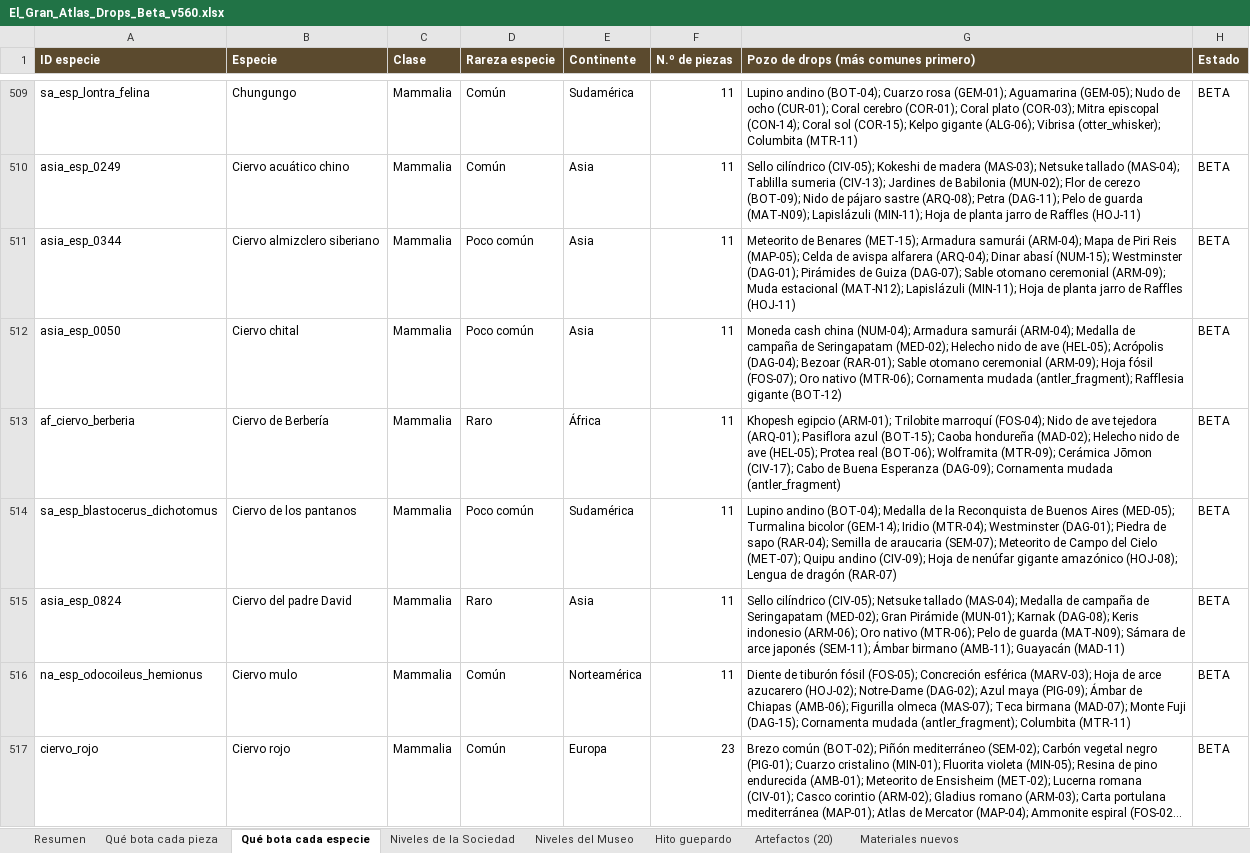
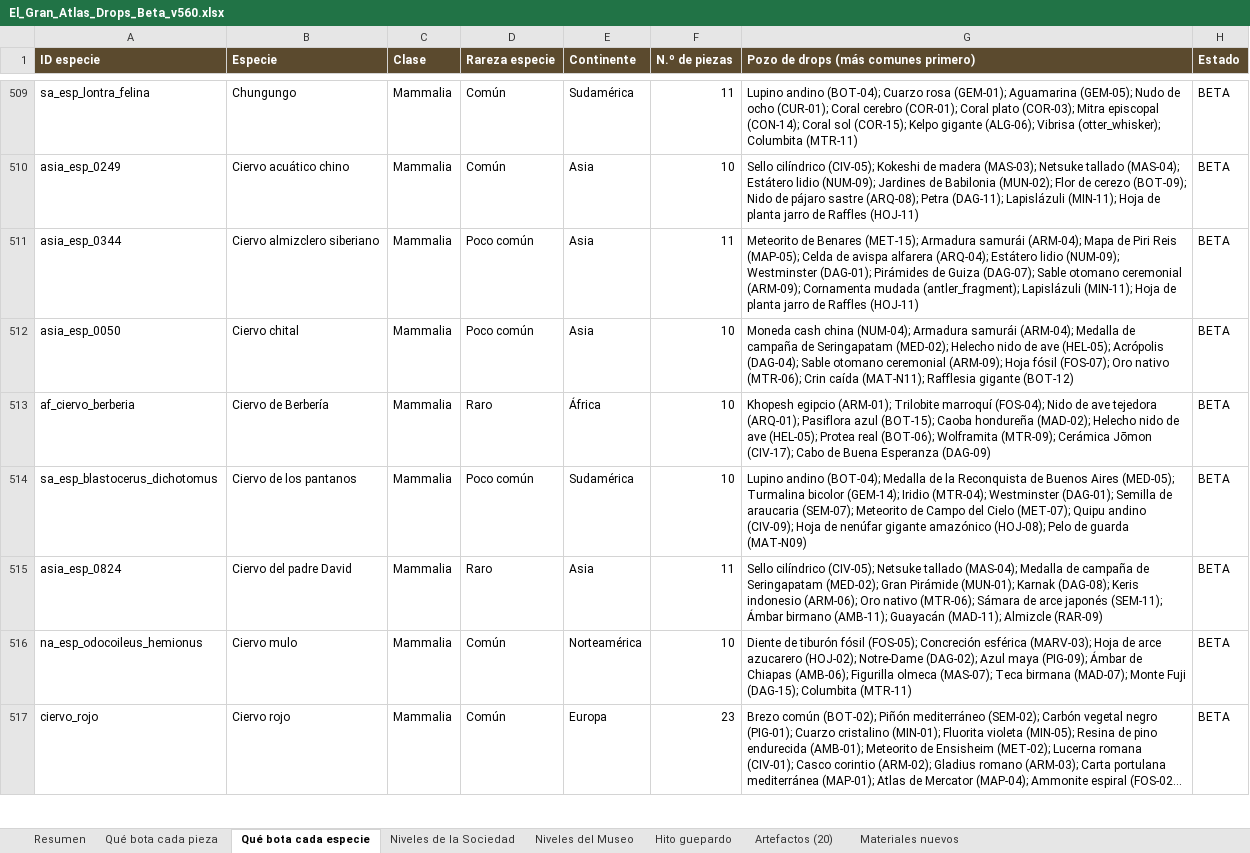
Before and after one commit to pruizbohle/gran-atlas-naturaleza, an Excel workbook: docs/v560-beta/El_Gran_Atlas_Drops_Beta_v560.xlsx, sheet Qué bota cada especie, drawn as a sheet; only a part is shown, gaps mark what is left out; long unchanged cells end in …; values as stored, in another font and other column widths than the file's, no borders; the diff covers the shown part only; the diff names each change by its address in the sheet, - before the commit and + after, or states it on an @@ line.

```diff
--- a/docs/v560-beta/El_Gran_Atlas_Drops_Beta_v560.xlsx (sheet Qué bota cada especie)
+++ b/docs/v560-beta/El_Gran_Atlas_Drops_Beta_v560.xlsx (sheet Qué bota cada especie)
-F510 (N.º de piezas): 11
+F510 (N.º de piezas): 10
-G510: …tallado (MAS-04); Tablilla sumeria (CIV-13); Jardines de Babilonia (MUN-02); Flor de cerezo (BOT-09); Nido de pájaro sastre (ARQ-08); Petra (DAG-11); Pelo de guarda (MAT-N09); Lapislázuli (MIN-11);…
+G510: …tallado (MAS-04); Estátero lidio (NUM-09); Jardines de Babilonia (MUN-02); Flor de cerezo (BOT-09); Nido de pájaro sastre (ARQ-08); Petra (DAG-11); Lapislázuli (MIN-11);…
-G511: …alfarera (ARQ-04); Dinar abasí (NUM-15); Westminster (DAG-01); Pirámides de Guiza (DAG-07); Sable otomano ceremonial (ARM-09); Muda estacional (MAT-N12); Lapislázuli (MIN-11);…
+G511: …alfarera (ARQ-04); Estátero lidio (NUM-09); Westminster (DAG-01); Pirámides de Guiza (DAG-07); Sable otomano ceremonial (ARM-09); Cornamenta mudada (antler_fragment); Lapislázuli (MIN-11);…
-F512:F514 (N.º de piezas): 11
+F512:F514 (N.º de piezas): 10
-G512: …Acrópolis (DAG-04); Bezoar (RAR-01); Sable otomano ceremonial (ARM-09); Hoja fósil (FOS-07); Oro nativo (MTR-06); Cornamenta mudada (antler_fragment); Rafflesia gigante…
+G512: …Acrópolis (DAG-04); Sable otomano ceremonial (ARM-09); Hoja fósil (FOS-07); Oro nativo (MTR-06); Crin caída (MAT-N11); Rafflesia gigante…
-G513: …Buena Esperanza (DAG-09); Cornamenta mudada (antler_fragment)
+G513: …Buena Esperanza (DAG-09)
-G514: …Westminster (DAG-01); Piedra de sapo (RAR-04); Semilla de araucaria (SEM-07); Meteorito de Campo del Cielo (MET-07); Quipu andino (CIV-09); Hoja de nenúfar gigante amazónico (HOJ-08); Lengua de dragón (RAR-07)
+G514: …Westminster (DAG-01); Semilla de araucaria (SEM-07); Meteorito de Campo del Cielo (MET-07); Quipu andino (CIV-09); Hoja de nenúfar gigante amazónico (HOJ-08); Pelo de guarda (MAT-N09)
-G515: …nativo (MTR-06); Pelo de guarda (MAT-N09); Sámara de arce japonés (SEM-11); Ámbar birmano (AMB-11); Guayacán (MAD-11)
+G515: …nativo (MTR-06); Sámara de arce japonés (SEM-11); Ámbar birmano (AMB-11); Guayacán (MAD-11); Almizcle (RAR-09)
-F516 (N.º de piezas): 11
+F516 (N.º de piezas): 10
-G516: …Fuji (DAG-15); Cornamenta mudada (antler_fragment); Columbita (MTR-11)
+G516: …Fuji (DAG-15); Columbita (MTR-11)
```
Also changed, not shown: 839 edited cells elsewhere in this sheet, sheet Qué bota cada pieza, sheet Resumen, 6 other files.
